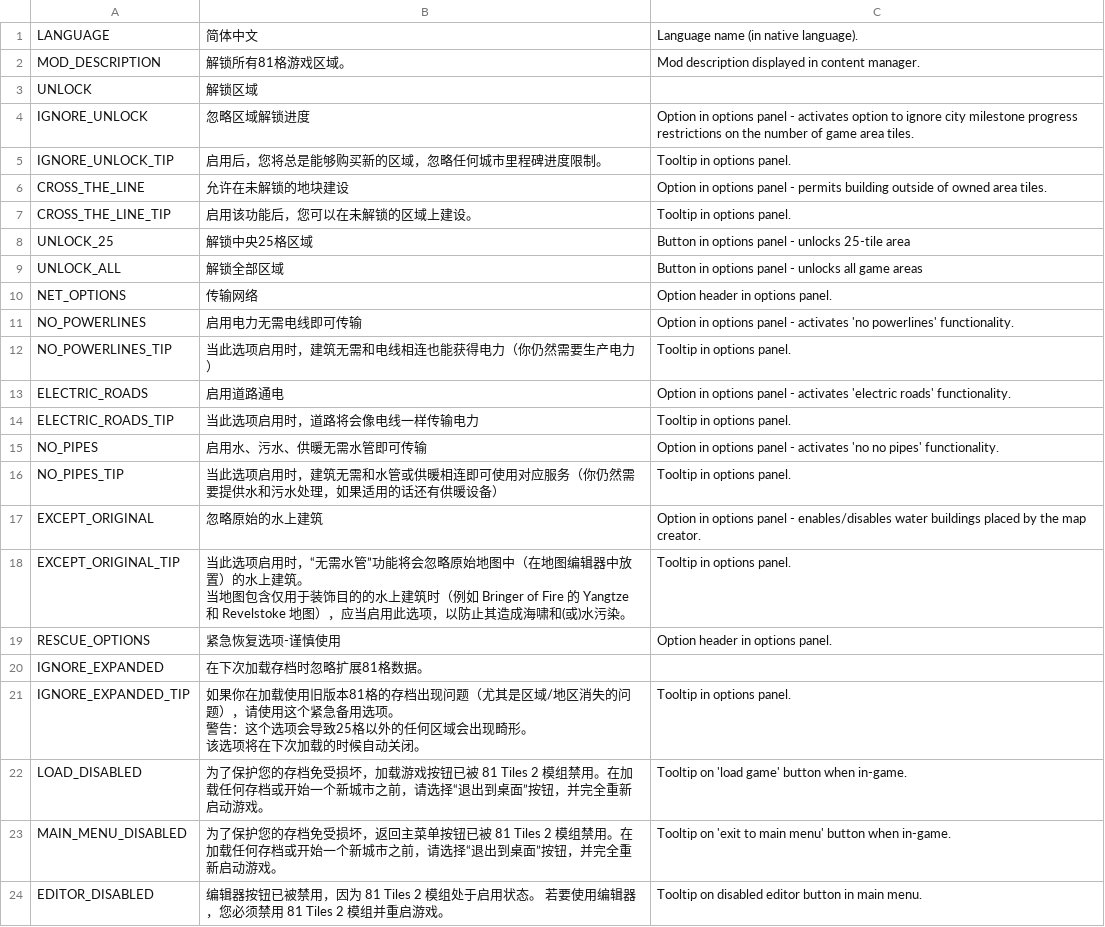
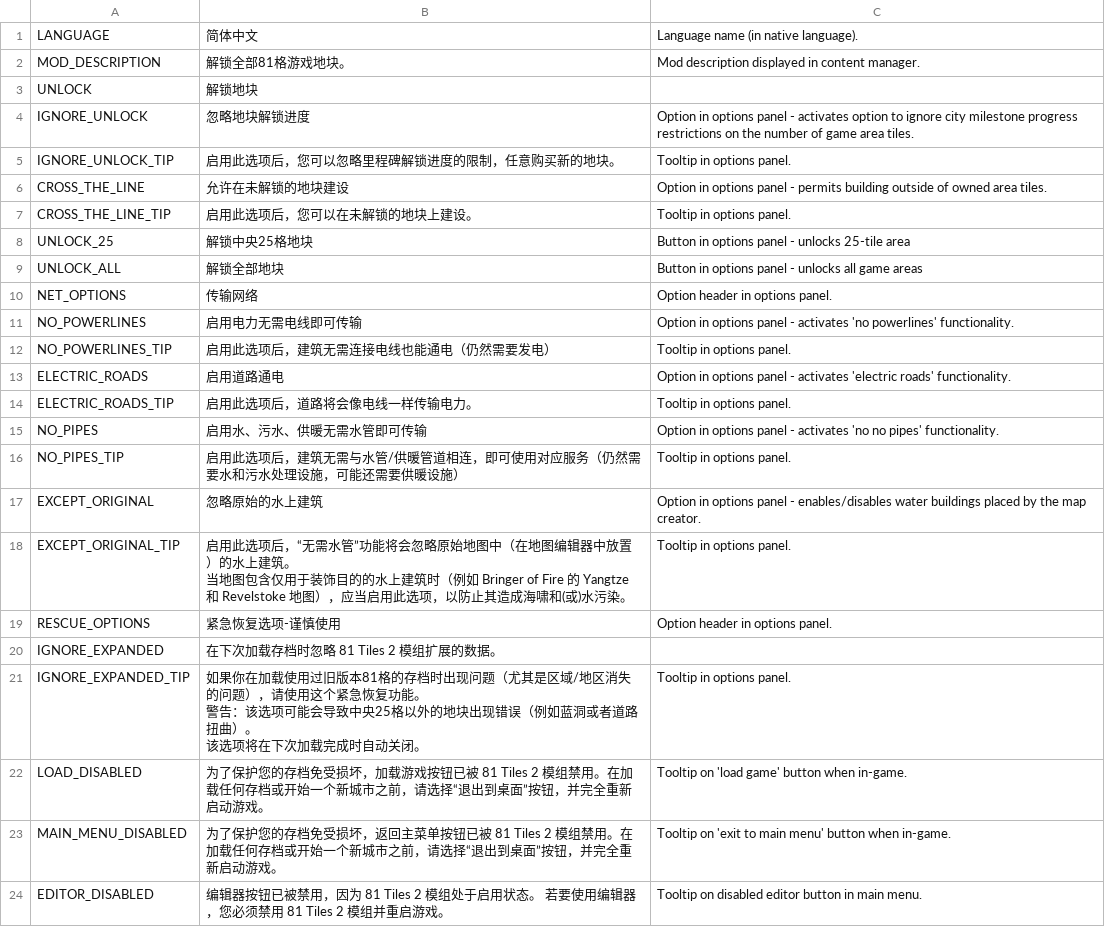
Before and after one commit to algernon-A/EightyOne2, a CSV file: Translations/zh-CN.csv, drawn as a sheet.

```diff
--- a/Translations/zh-CN.csv
+++ b/Translations/zh-CN.csv
@@ -1,26 +1,26 @@
 "LANGUAGE","简体中文","Language name (in native language)."
-"MOD_DESCRIPTION","解锁所有81格游戏区域。","Mod description displayed in content manager."
-"UNLOCK","解锁区域"
-"IGNORE_UNLOCK","忽略区域解锁进度","Option in options panel - activates option to ignore city milestone progress restrictions on the number of game area tiles."
-"IGNORE_UNLOCK_TIP","启用后，您将总是能够购买新的区域，忽略任何城市里程碑进度限制。","Tooltip in options panel."
+"MOD_DESCRIPTION","解锁全部81格游戏地块。","Mod description displayed in content manager."
+"UNLOCK","解锁地块"
+"IGNORE_UNLOCK","忽略地块解锁进度","Option in options panel - activates option to ignore city milestone progress restrictions on the number of game area tiles."
+"IGNORE_UNLOCK_TIP","启用此选项后，您可以忽略里程碑解锁进度的限制，任意购买新的地块。","Tooltip in options panel."
 "CROSS_THE_LINE","允许在未解锁的地块建设","Option in options panel - permits building outside of owned area tiles."
-"CROSS_THE_LINE_TIP","启用该功能后，您可以在未解锁的区域上建设。","Tooltip in options panel."
-"UNLOCK_25","解锁中央25格区域","Button in options panel - unlocks 25-tile area"
-"UNLOCK_ALL","解锁全部区域","Button in options panel - unlocks all game areas"
+"CROSS_THE_LINE_TIP","启用此选项后，您可以在未解锁的地块上建设。","Tooltip in options panel."
+"UNLOCK_25","解锁中央25格地块","Button in options panel - unlocks 25-tile area"
+"UNLOCK_ALL","解锁全部地块","Button in options panel - unlocks all game areas"
 "NET_OPTIONS","传输网络","Option header in options panel."
 "NO_POWERLINES","启用电力无需电线即可传输","Option in options panel - activates 'no powerlines' functionality."
-"NO_POWERLINES_TIP","当此选项启用时，建筑无需和电线相连也能获得电力（你仍然需要生产电力）","Tooltip in options panel."
+"NO_POWERLINES_TIP","启用此选项后，建筑无需连接电线也能通电（仍然需要发电）","Tooltip in options panel."
 "ELECTRIC_ROADS","启用道路通电","Option in options panel - activates 'electric roads' functionality."
-"ELECTRIC_ROADS_TIP","当此选项启用时，道路将会像电线一样传输电力","Tooltip in options panel."
+"ELECTRIC_ROADS_TIP","启用此选项后，道路将会像电线一样传输电力。","Tooltip in options panel."
 "NO_PIPES","启用水、污水、供暖无需水管即可传输","Option in options panel - activates 'no no pipes' functionality."
-"NO_PIPES_TIP","当此选项启用时，建筑无需和水管或供暖相连即可使用对应服务（你仍然需要提供水和污水处理，如果适用的话还有供暖设备）","Tooltip in options panel."
+"NO_PIPES_TIP","启用此选项后，建筑无需与水管/供暖管道相连，即可使用对应服务（仍然需要水和污水处理设施，可能还需要供暖设施）","Tooltip in options panel."
 "EXCEPT_ORIGINAL","忽略原始的水上建筑","Option in options panel - enables/disables water buildings placed by the map creator."
-"EXCEPT_ORIGINAL_TIP","当此选项启用时，“无需水管”功能将会忽略原始地图中（在地图编辑器中放置）的水上建筑。
-
-当地图包含仅用于装饰目的的水上建筑时（例如 Bringer of Fire 的 Yangtze 和 Revelstoke 地图），应当启用此选项，以防止其造成海啸和(或)水污染。","Tooltip in options panel."
+"EXCEPT_ORIGINAL_TIP","启用此选项后，“无需水管”功能将会忽略原始地图中（在地图编辑器中放置）的水上建筑。
+
+当地图包含仅用于装饰目的的水上建筑时（例如 Bringer of Fire 的 Yangtze 和 Revelstoke 地图），应当启用此选项，以防止其造成海啸和(或)水污染。","Tooltip in options panel."
 "RESCUE_OPTIONS","紧急恢复选项-谨慎使用","Option header in options panel."
-"IGNORE_EXPANDED","在下次加载存档时忽略扩展81格数据。"
-"IGNORE_EXPANDED_TIP","如果你在加载使用旧版本81格的存档出现问题（尤其是区域/地区消失的问题），请使用这个紧急备用选项。
-警告：这个选项会导致25格以外的任何区域会出现畸形。
-该选项将在下次加载的时候自动关闭。","Tooltip in options panel."
+"IGNORE_EXPANDED","在下次加载存档时忽略 81 Tiles 2 模组扩展的数据。"
+"IGNORE_EXPANDED_TIP","如果你在加载使用过旧版本81格的存档时出现问题（尤其是区域/地区消失的问题），请使用这个紧急恢复功能。
+警告：该选项可能会导致中央25格以外的地块出现错误（例如蓝洞或者道路扭曲）。
+该选项将在下次加载完成时自动关闭。","Tooltip in options panel."
 "LOAD_DISABLED","为了保护您的存档免受损坏，加载游戏按钮已被 81 Tiles 2 模组禁用。在加载任何存档或开始一个新城市之前，请选择“退出到桌面”按钮，并完全重新启动游戏。","Tooltip on 'load game' button when in-game."
```
Also changed, not shown: Translations/fr-FR.csv, Translations/it-IT.csv, 3 other files.
